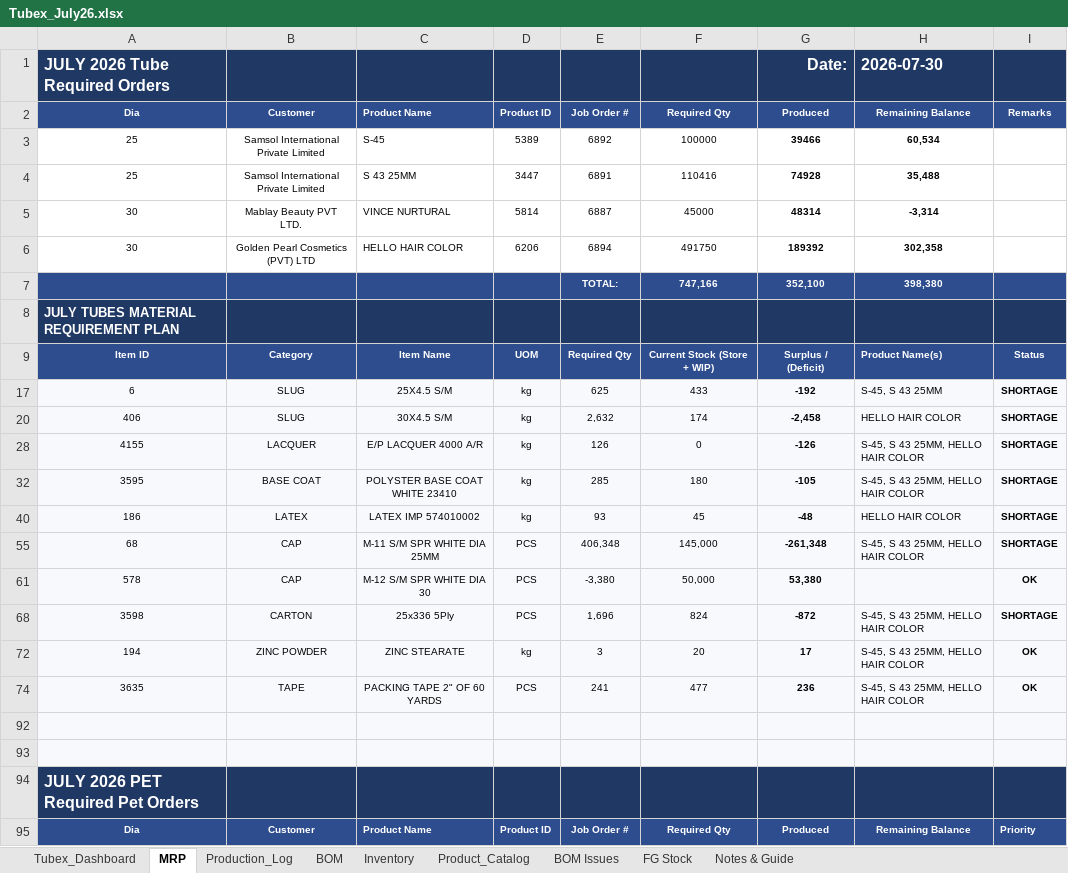
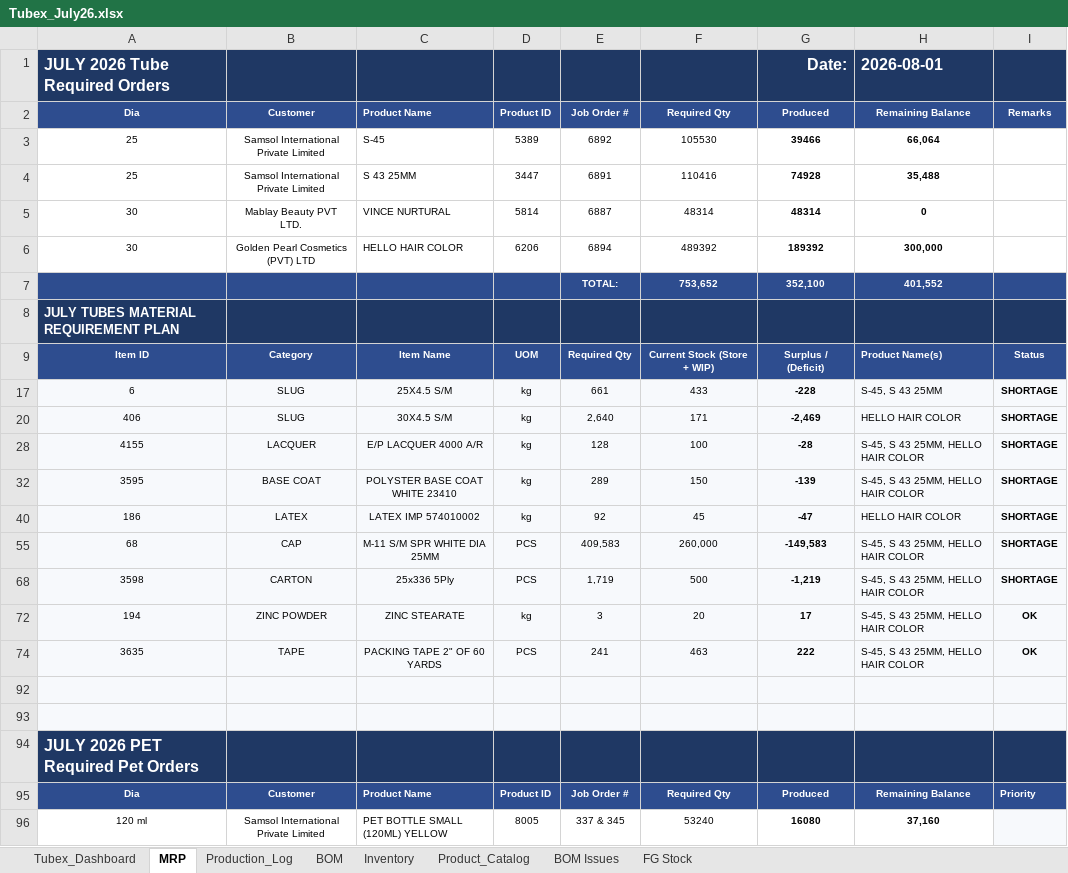
Before and after one commit to ckndr/alpha-containers, an Excel workbook: Tubex_July26.xlsx, sheet MRP, drawn as a sheet; only a part is shown; the shorter side is filled out with more unchanged rows; values as stored, in another font and other column widths than the file's, no borders; conditional formats not drawn; the diff covers the shown part only; the diff names each change by its address in the sheet, - before the commit and + after, or states it on an @@ line.

```diff
--- a/Tubex_July26.xlsx (sheet MRP)
+++ b/Tubex_July26.xlsx (sheet MRP)
-sheet tab: Notes & Guide
-H1: 2026-07-30
+H1: 2026-08-01
-F3: 100000
+F3: 105530
-H3: 60,534
+H3: 66,064
-F5: 45000
+F5: 48314
-H5: -3,314
+H5: 0
-F6: 491750
+F6: 489392
-H6: 302,358
+H6: 300,000
-F7: 747,166
+F7: 753,652
-H7: 398,380
+H7: 401,552
-E17: 625
+E17: 661
-G17: -192
+G17: -228
-E20: 2,632
+E20: 2,640
-F20: 174
+F20: 171
-G20: -2,458
+G20: -2,469
-E28: 126
+E28: 128
-F28: 0
+F28: 100
-G28: -126
+G28: -28
-E32: 285
+E32: 289
-F32: 180
+F32: 150
-G32: -105
+G32: -139
-E40: 93
+E40: 92
-G40: -48
+G40: -47
-E55: 406,348
+E55: 409,583
-F55: 145,000
+F55: 260,000
-G55: -261,348
+G55: -149,583
-row 61: 578 | CAP | M-12 S/M SPR WHITE DIA 30 | PCS | -3,380 | 50,000 | 53,380 |  | OK
-E68: 1,696
+E68: 1,719
-F68: 824
+F68: 500
-G68: -872
+G68: -1,219
-F74: 477
+F74: 463
-G74: 236
+G74: 222
```
Also changed, not shown: 7 edited cells elsewhere in this sheet, sheet Inventory, sheet Tubex_Dashboard, hidden cells, 4 other files.
